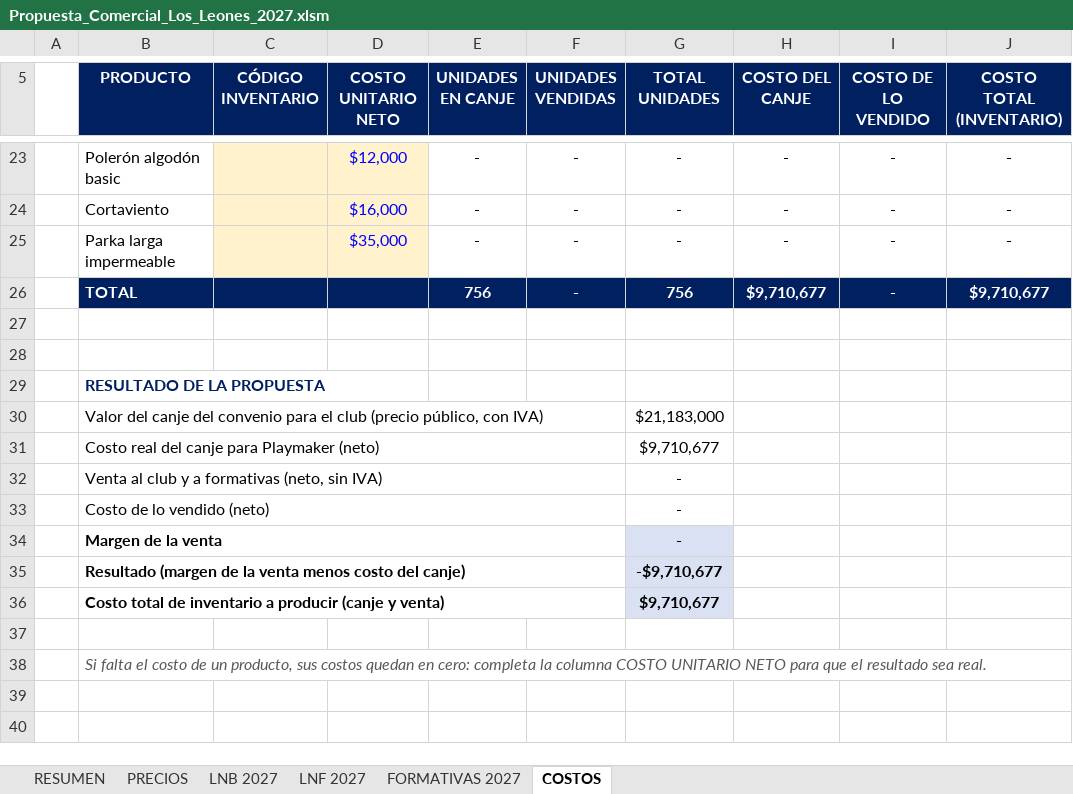
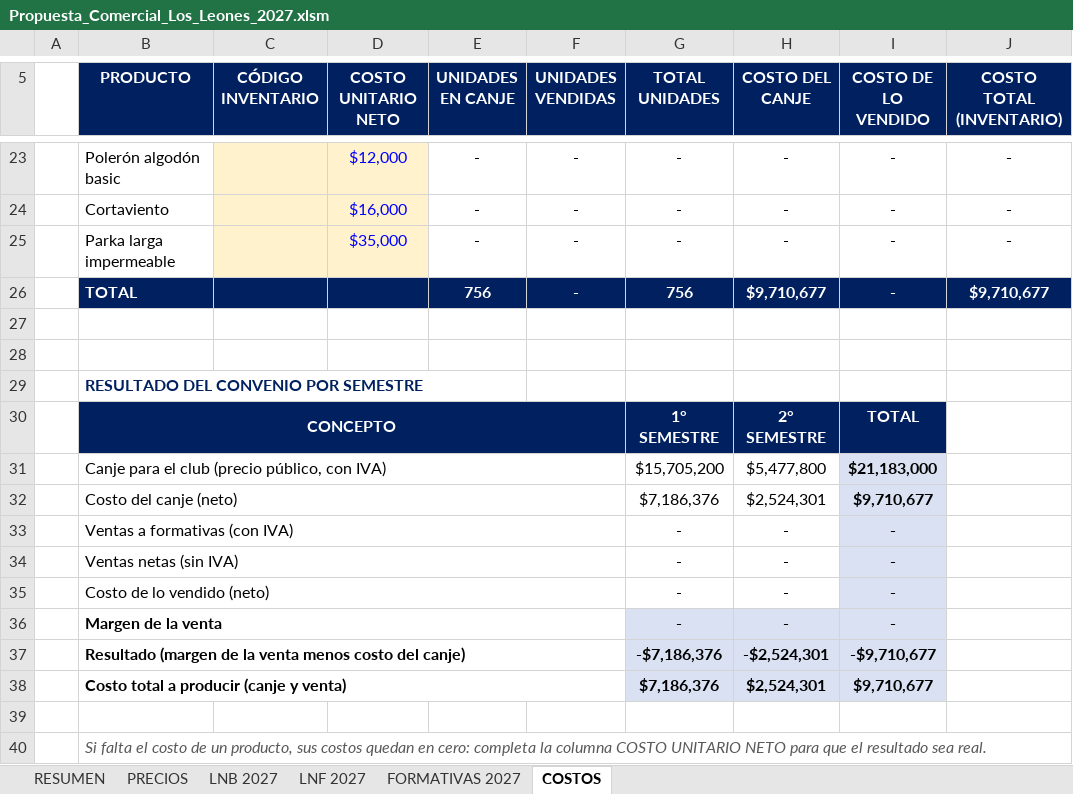
Before and after one commit to seanduarteu-cyber/PRODUCCION-PLAYMAKER, an Excel workbook: propuestas/leones-quilpue/Propuesta_Comercial_Los_Leones_2027.xlsm, sheet COSTOS, drawn as a sheet; only a part is shown, gaps mark what is left out; values as stored, in another font and other column widths than the file's, no borders; charts and pictures and conditional formats not drawn; removed rows and columns are numbered as before the commit, all else as after; rows hold the shown columns only; the diff names each change by its address in the sheet, - before the commit and + after, or states it on an @@ line.

```diff
--- a/propuestas/leones-quilpue/Propuesta_Comercial_Los_Leones_2027.xlsm (sheet COSTOS)
+++ b/propuestas/leones-quilpue/Propuesta_Comercial_Los_Leones_2027.xlsm (sheet COSTOS)
-B29 (PRODUCTO): RESULTADO DE LA PROPUESTA
+B29 (PRODUCTO): RESULTADO DEL CONVENIO POR SEMESTRE
-row 30:  | Valor del canje del convenio para el club (precio público, con IVA) |  |  |  |  | $21,183,000
-row 31:  | Costo real del canje para Playmaker (neto) |  |  |  |  | $9,710,677
-row 32:  | Venta al club y a formativas (neto, sin IVA) |  |  |  |  | -
+row 30:  | CONCEPTO |  |  |  |  | 1° SEMESTRE | 2° SEMESTRE | TOTAL
+row 31:  | Canje para el club (precio público, con IVA) |  |  |  |  | $15,705,200 | $5,477,800 | $21,183,000
+row 32:  | Costo del canje (neto) |  |  |  |  | $7,186,376 | $2,524,301 | $9,710,677
+row 33:  | Ventas a formativas (con IVA) |  |  |  |  | - | - | -
+row 34:  | Ventas netas (sin IVA) |  |  |  |  | - | - | -
-H35:H36 (COSTO DEL CANJE): (empty)
+H35:H36 (COSTO DEL CANJE): -
-I35:I36 (COSTO DE LO VENDIDO): (empty)
+I35:I36 (COSTO DE LO VENDIDO): -
-I35 fill: none
+I35 fill: #D9E1F2
-H36:I37 fill: none
+H36:I37 fill: #D9E1F2
-G37 (TOTAL UNIDADES): -$9,710,677
+G37 (TOTAL UNIDADES): -$7,186,376
-H37 (COSTO DEL CANJE): (empty)
+H37 (COSTO DEL CANJE): -$2,524,301
-I37 (COSTO DE LO VENDIDO): (empty)
+I37 (COSTO DE LO VENDIDO): -$9,710,677
-row 36:  | Costo total de inventario a producir (canje y venta) |  |  |  |  | $9,710,677
+row 38:  | Costo total a producir (canje y venta) |  |  |  |  | $7,186,376 | $2,524,301 | $9,710,677
```
Also changed, not shown: sheet LNB 2027, sheet FORMATIVAS 2027, sheet RESUMEN, sheet LNF 2027, formulas that keep their value, 1 other file.
